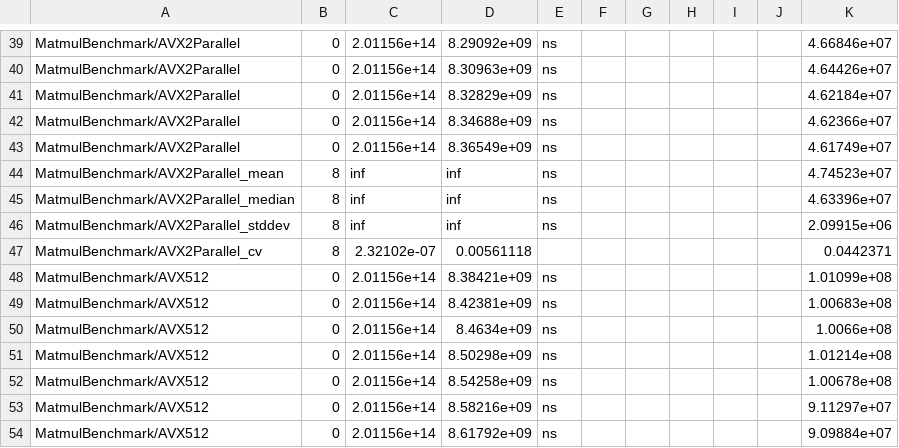
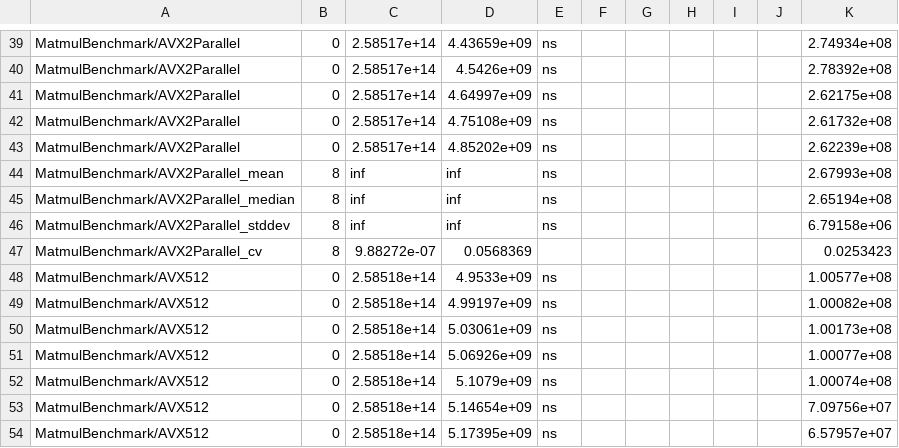
Before and after one commit to victorbaldin56/SmallGemm, a CSV file: bench/results.csv, drawn as a sheet; only a part is shown, gaps mark what is left out; the diff covers the shown part only; the diff names each change by its address in the sheet, - before the commit and + after, or states it on an @@ line.

```diff
--- a/bench/results.csv
+++ b/bench/results.csv
-C39:C43: 2.01156e+14
+C39:C43: 2.58517e+14
-D39: 8.29092e+09
+D39: 4.43659e+09
-K39: 4.66846e+07
+K39: 2.74934e+08
-D40: 8.30963e+09
+D40: 4.5426e+09
-K40: 4.64426e+07
+K40: 2.78392e+08
-D41: 8.32829e+09
+D41: 4.64997e+09
-K41: 4.62184e+07
+K41: 2.62175e+08
-D42: 8.34688e+09
+D42: 4.75108e+09
-K42: 4.62366e+07
+K42: 2.61732e+08
-D43: 8.36549e+09
+D43: 4.85202e+09
-K43: 4.61749e+07
+K43: 2.62239e+08
-K44: 4.74523e+07
+K44: 2.67993e+08
-K45: 4.63396e+07
+K45: 2.65194e+08
-K46: 2.09915e+06
+K46: 6.79158e+06
-C47: 2.32102e-07
+C47: 9.88272e-07
-D47: 0.00561118
+D47: 0.0568369
-K47: 0.0442371
+K47: 0.0253423
-C48:C54: 2.01156e+14
+C48:C54: 2.58518e+14
-D48: 8.38421e+09
+D48: 4.9533e+09
-K48: 1.01099e+08
+K48: 1.00577e+08
-D49: 8.42381e+09
+D49: 4.99197e+09
-K49: 1.00683e+08
+K49: 1.00082e+08
-D50: 8.4634e+09
+D50: 5.03061e+09
-K50: 1.0066e+08
+K50: 1.00173e+08
-D51: 8.50298e+09
+D51: 5.06926e+09
-K51: 1.01214e+08
+K51: 1.00077e+08
-D52: 8.54258e+09
+D52: 5.1079e+09
-K52: 1.00678e+08
+K52: 1.00074e+08
-D53: 8.58216e+09
+D53: 5.14654e+09
-K53: 9.11297e+07
+K53: 7.09756e+07
-D54: 8.61792e+09
+D54: 5.17395e+09
-K54: 9.09884e+07
+K54: 6.57957e+07
```
Also changed, not shown: 1 added row, 1 removed row and 139 edited cells elsewhere in this file, 1 other file.
